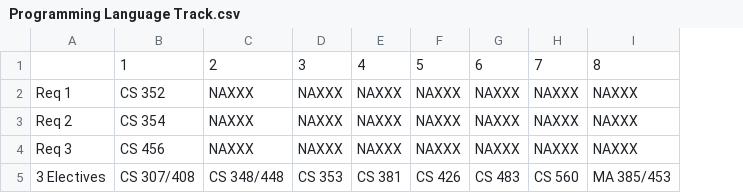
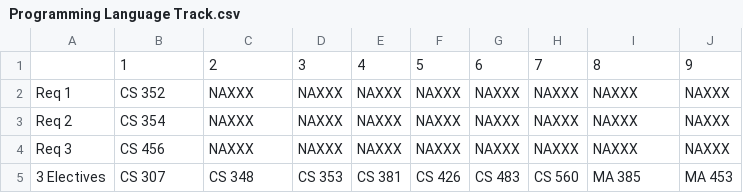
Before and after one commit to HelloWorldHackathon/My-CS-Plan, a CSV file: backend/data/Programming Language Track.csv, drawn as a sheet; the diff names each change by its address in the sheet, - before the commit and + after, or states it on an @@ line.

```diff
--- a/backend/data/Programming Language Track.csv
+++ b/backend/data/Programming Language Track.csv
+column J, rows 1-5: 9 | NAXXX | NAXXX | NAXXX | MA 453
-B5: CS 307/408
+B5: CS 307
-C5: CS 348/448
+C5: CS 348
-I5: MA 385/453
+I5: MA 385
```
Also changed, not shown: backend/data/Machine Intelligence Track.csv, backend/data/Security Track.csv, 4 other files.
